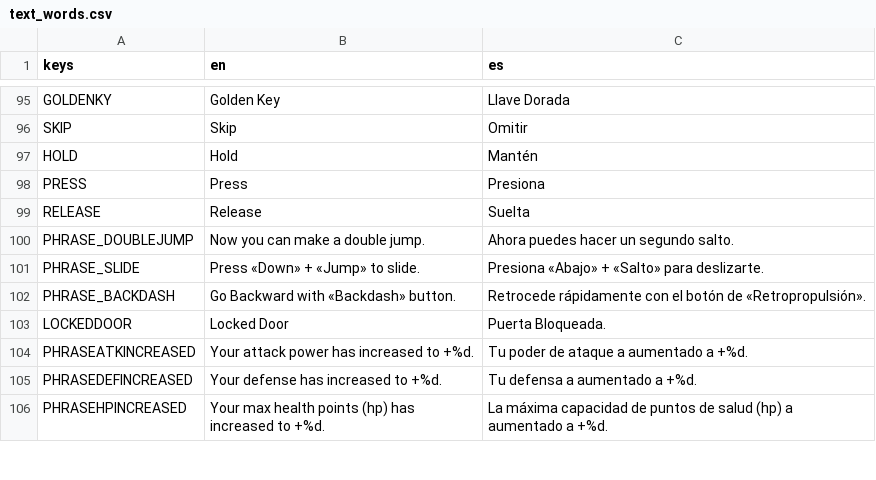
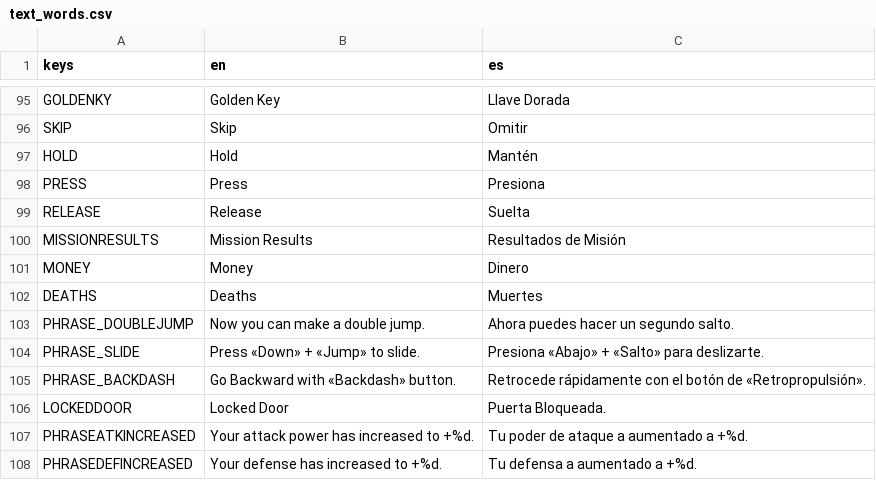
Before and after one commit to dannygaray60/toziuha-night-oota, a CSV file: toziuha_night_oota_project/text_words.csv, drawn as a sheet; only a part is shown, gaps mark what is left out; the shorter side is filled out with more unchanged rows; the diff names each change by its address in the sheet, - before the commit and + after, or states it on an @@ line.

```diff
--- a/toziuha_night_oota_project/text_words.csv
+++ b/toziuha_night_oota_project/text_words.csv
+row 100: MISSIONRESULTS | Mission Results | Resultados de Misión
+row 101: MONEY | Money | Dinero
+row 102: DEATHS | Deaths | Muertes
```
Also changed, not shown: 40 other files.
